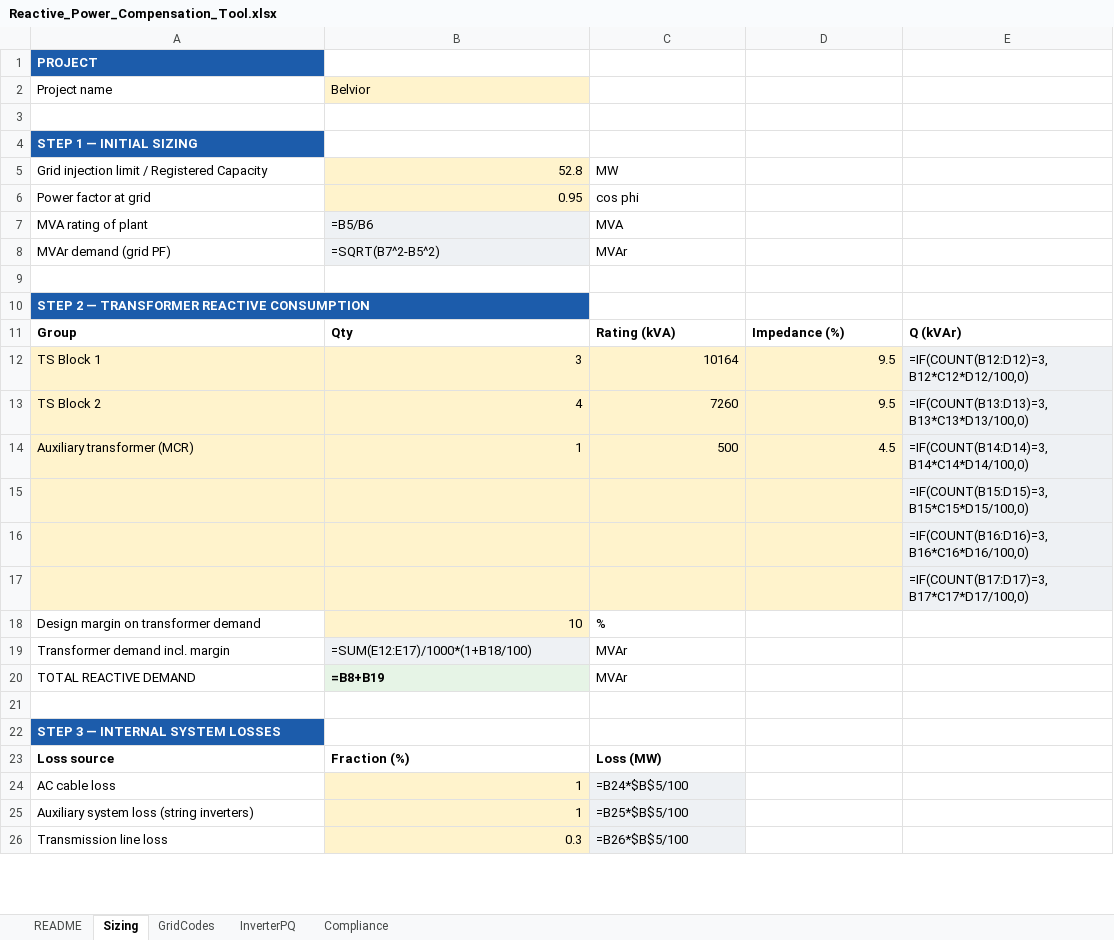
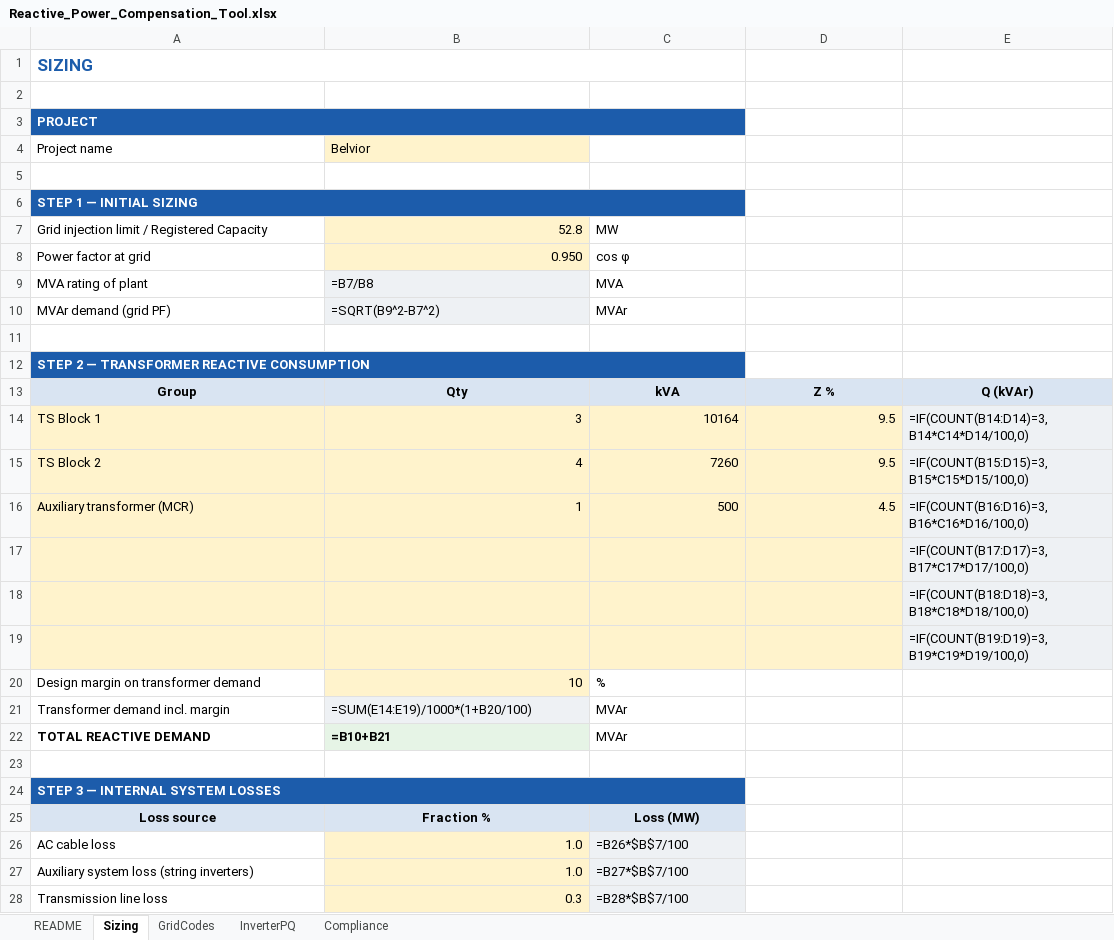
Before and after one commit to MohammadEneizat/develop, an Excel workbook: reactive-power-app/excel-tool/Reactive_Power_Compensation_Tool.xlsx, sheet Sizing, drawn as a sheet; only a part is shown; values as stored, in another font and other column widths than the file's, no borders; formulas without a stored value are shown as written; conditional formats not drawn; removed rows and columns are numbered as before the commit, all else as after; the diff covers the shown part only; the diff names each change by its address in the sheet, - before the commit and + after, or states it on an @@ line.

```diff
--- a/reactive-power-app/excel-tool/Reactive_Power_Compensation_Tool.xlsx (sheet Sizing)
+++ b/reactive-power-app/excel-tool/Reactive_Power_Compensation_Tool.xlsx (sheet Sizing)
+row 1: SIZING
+row 2: (empty)
+A3:C3 merged
+A6:C6 merged
-B8: 0.95
+B8: 0.950
-C8: cos phi
+C8: cos φ
-B9: =B5/B6
+B9: =B7/B8
-B10: =SQRT(B7^2-B5^2)
+B10: =SQRT(B9^2-B7^2)
+A12:C12 merged
@@ A13:E13 fill: none → #D9E4F2, alignment: left → center @@
-C13: Rating (kVA)
+C13: kVA
-D13: Impedance (%)
+D13: Z %
-E14: =IF(COUNT(B12:D12)=3,B12*C12*D12/100,0)
+E14: =IF(COUNT(B14:D14)=3,B14*C14*D14/100,0)
-E15: =IF(COUNT(B13:D13)=3,B13*C13*D13/100,0)
+E15: =IF(COUNT(B15:D15)=3,B15*C15*D15/100,0)
-E16: =IF(COUNT(B14:D14)=3,B14*C14*D14/100,0)
+E16: =IF(COUNT(B16:D16)=3,B16*C16*D16/100,0)
-row 15:  |  |  |  | =IF(COUNT(B15:D15)=3,B15*C15*D15/100,0)
-row 16:  |  |  |  | =IF(COUNT(B16:D16)=3,B16*C16*D16/100,0)
+row 18:  |  |  |  | =IF(COUNT(B18:D18)=3,B18*C18*D18/100,0)
+row 19:  |  |  |  | =IF(COUNT(B19:D19)=3,B19*C19*D19/100,0)
-B21: =SUM(E12:E17)/1000*(1+B18/100)
+B21: =SUM(E14:E19)/1000*(1+B20/100)
-A22 bold: off
+A22 bold: on
-B22: =B8+B19
+B22: =B10+B21
+A24:C24 merged
@@ A25:C25 fill: none → #D9E4F2, alignment: left → center @@
-B25: Fraction (%)
+B25: Fraction %
-B26:B27: 1
+B26:B27: 1.0
-C26: =B24*$B$5/100
+C26: =B26*$B$7/100
-C27: =B25*$B$5/100
+C27: =B27*$B$7/100
-C28: =B26*$B$5/100
+C28: =B28*$B$7/100
```
Also changed, not shown: 1 added row, 1 removed row, 24 edited cells, cell formats and merged cells elsewhere in this sheet, sheet Compliance, sheet GridCodes, sheet InverterPQ, sheet README, hidden cells, charts or pictures, 1 other file.
